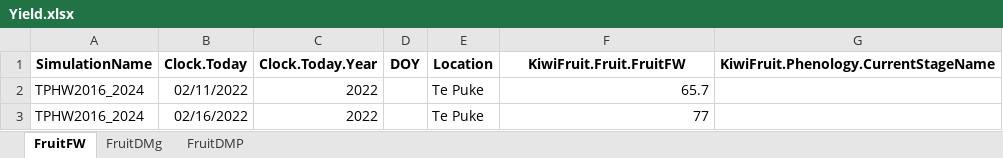
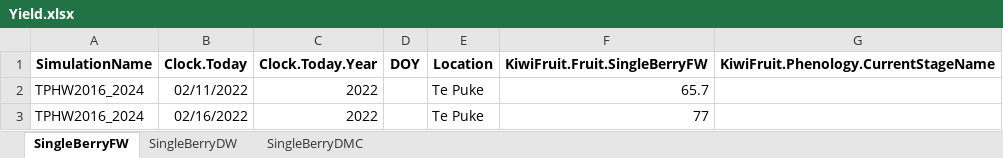
Before and after one commit to Nilo-O-o/ApsimX, an Excel workbook: Prototypes/KiwiFruit/Yield.xlsx, sheet SingleBerryFW, drawn as a sheet; only a part is shown; values as stored, in another font and other column widths than the file's, no borders; the diff names each change by its address in the sheet, - before the commit and + after, or states it on an @@ line.

Commit message:
Fruit per M2

```diff
--- a/Prototypes/KiwiFruit/Yield.xlsx (sheet SingleBerryFW)
+++ b/Prototypes/KiwiFruit/Yield.xlsx (sheet SingleBerryFW)
-sheet tab: FruitFW
+sheet tab: SingleBerryFW
-sheet tab: FruitDMg
+sheet tab: SingleBerryDW
-sheet tab: FruitDMP
+sheet tab: SingleBerryDMC
-F1: KiwiFruit.Fruit.FruitFW
+F1: KiwiFruit.Fruit.SingleBerryFW
```
Also changed, not shown: sheet SingleBerryDW, sheet SingleBerryDMC, 1 other file.
